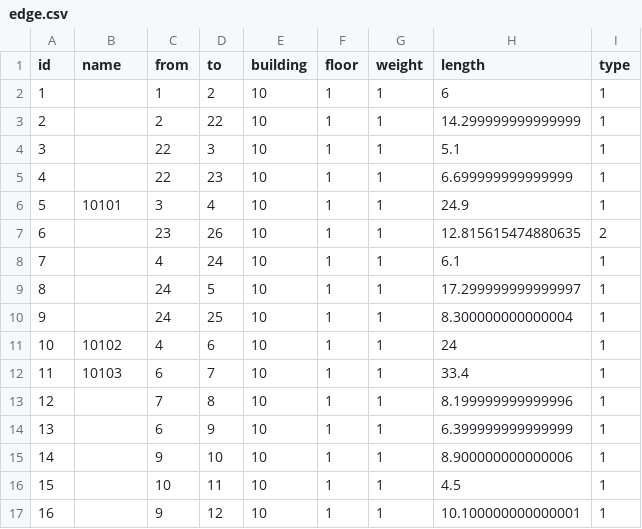
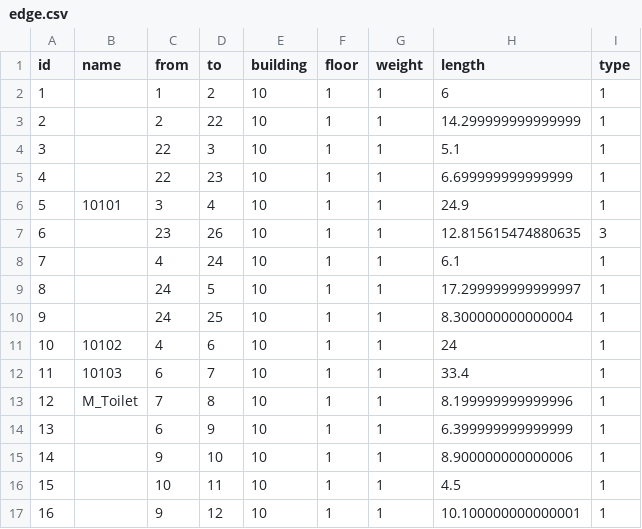
Before and after one commit to SenARMap/SenARMapProject_2026, a CSV file: data/10_bldg/edge.csv, drawn as a sheet; only a part is shown; the diff covers the shown part only.

```diff
--- a/data/10_bldg/edge.csv
+++ b/data/10_bldg/edge.csv
@@ -6,3 +6,3 @@ id,name,from,to,building,floor,weight,length,type
 5,10101,3,4,10,1,1,24.9,1
-6,,23,26,10,1,1,12.815615474880635,2
+6,,23,26,10,1,1,12.815615474880635,3
 7,,4,24,10,1,1,6.1,1
@@ -12,3 +12,3 @@ id,name,from,to,building,floor,weight,length,type
 11,10103,6,7,10,1,1,33.4,1
-12,,7,8,10,1,1,8.199999999999996,1
+12,M_Toilet,7,8,10,1,1,8.199999999999996,1
 13,,6,9,10,1,1,6.399999999999999,1
```
Also changed, not shown: 43 added rows and 4 edited cells elsewhere in this file.
